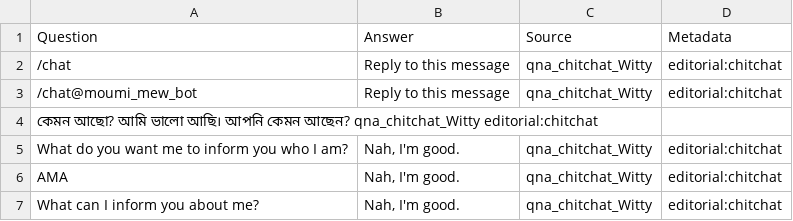
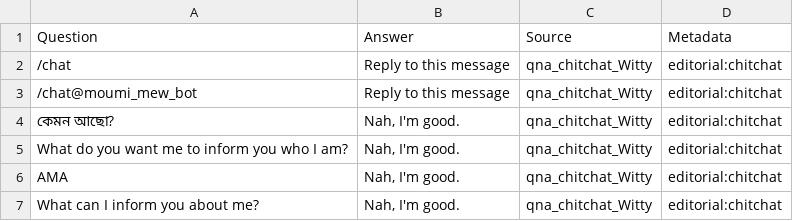
Before and after one commit to mimi-tg/ChitChat, a TSV file: qna_chitchat_witty.tsv, drawn as a sheet; only a part is shown; removed rows and columns are numbered as before the commit, all else as after; the diff names each change by its address in the sheet, - before the commit and + after, or states it on an @@ line.

Commit message:
Update qna_chitchat_witty.tsv

```diff
--- a/qna_chitchat_witty.tsv
+++ b/qna_chitchat_witty.tsv
-row 4: কেমন আছো? আমি ভালো আছি। আপনি কেমন আছেন? qna_chitchat_Witty editorial:chitchat
+row 4: কেমন আছো? | Nah, I'm good. | qna_chitchat_Witty | editorial:chitchat
```
